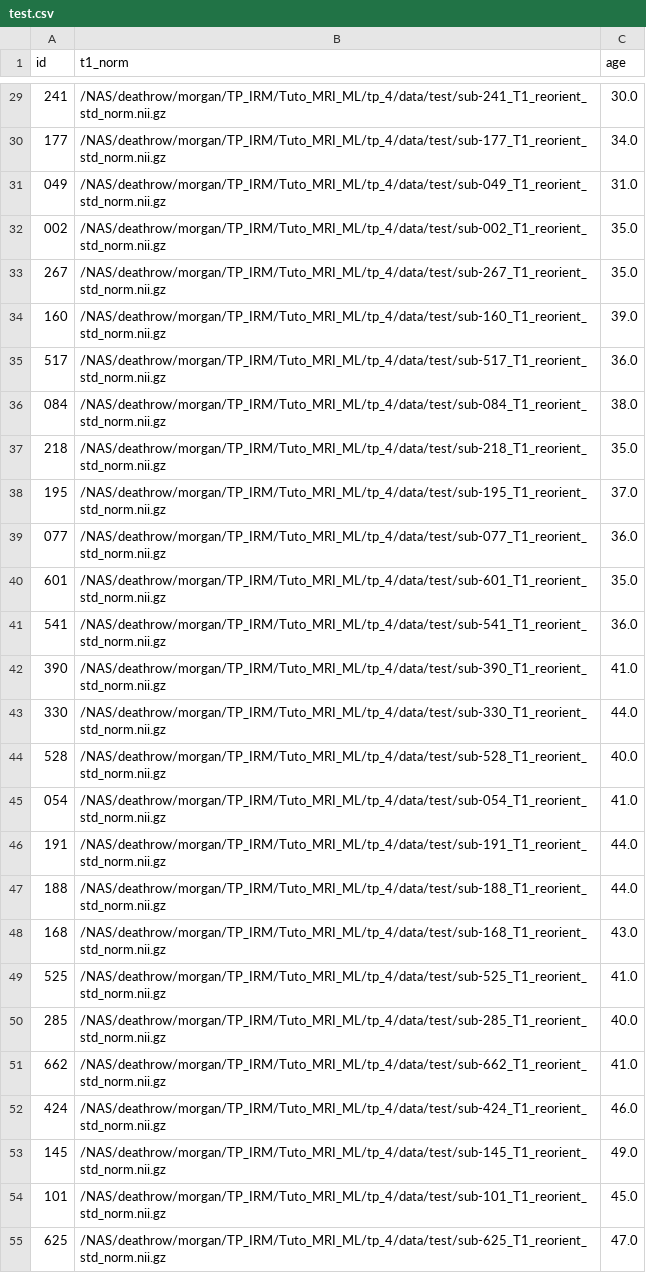
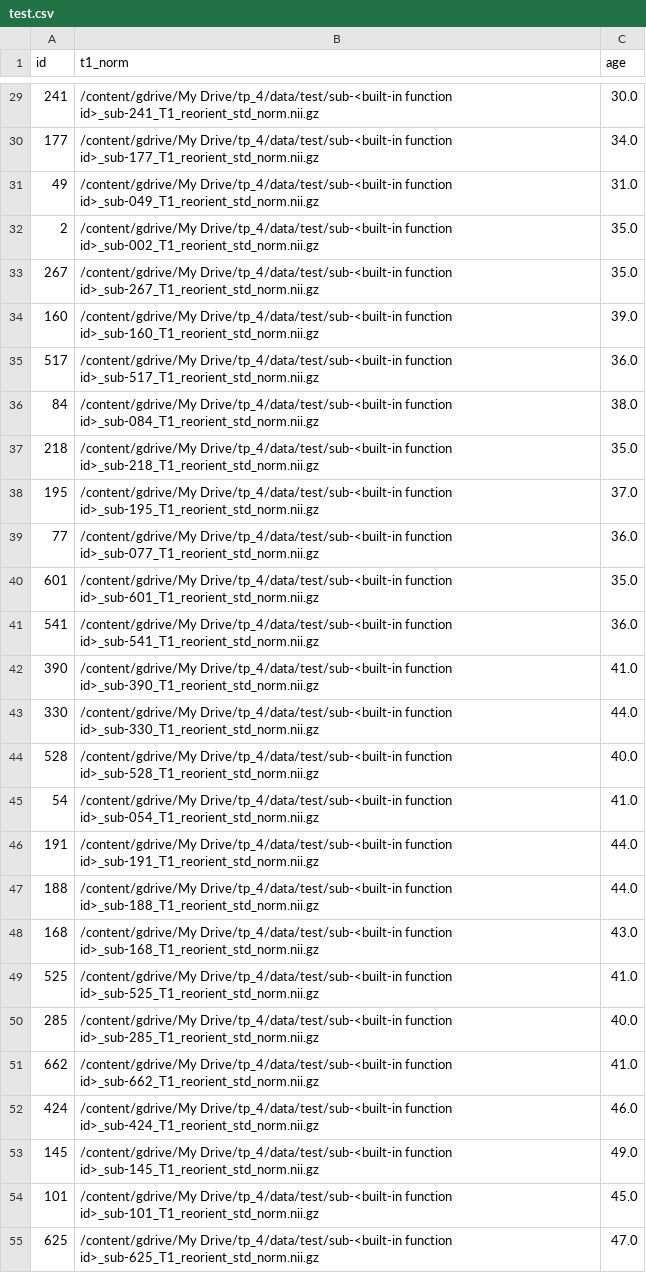
Before and after one commit to MorganGautherot/Tuto_MRI_ML, a CSV file: tp_4/data/test.csv, drawn as a sheet; only a part is shown, gaps mark what is left out; the diff covers the shown part only.

Commit message:
train.csv test.csv tp 4

```diff
--- a/tp_4/data/test.csv
+++ b/tp_4/data/test.csv
@@ -29,27 +29,27 @@ id,t1_norm,age
-241,/NAS/deathrow/morgan/TP_IRM/Tuto_MRI_ML/tp_4/data/test/sub-241_T1_reorient_std_norm.nii.gz,30.0
-177,/NAS/deathrow/morgan/TP_IRM/Tuto_MRI_ML/tp_4/data/test/sub-177_T1_reorient_std_norm.nii.gz,34.0
-049,/NAS/deathrow/morgan/TP_IRM/Tuto_MRI_ML/tp_4/data/test/sub-049_T1_reorient_std_norm.nii.gz,31.0
-002,/NAS/deathrow/morgan/TP_IRM/Tuto_MRI_ML/tp_4/data/test/sub-002_T1_reorient_std_norm.nii.gz,35.0
-267,/NAS/deathrow/morgan/TP_IRM/Tuto_MRI_ML/tp_4/data/test/sub-267_T1_reorient_std_norm.nii.gz,35.0
-160,/NAS/deathrow/morgan/TP_IRM/Tuto_MRI_ML/tp_4/data/test/sub-160_T1_reorient_std_norm.nii.gz,39.0
-517,/NAS/deathrow/morgan/TP_IRM/Tuto_MRI_ML/tp_4/data/test/sub-517_T1_reorient_std_norm.nii.gz,36.0
-084,/NAS/deathrow/morgan/TP_IRM/Tuto_MRI_ML/tp_4/data/test/sub-084_T1_reorient_std_norm.nii.gz,38.0
-218,/NAS/deathrow/morgan/TP_IRM/Tuto_MRI_ML/tp_4/data/test/sub-218_T1_reorient_std_norm.nii.gz,35.0
-195,/NAS/deathrow/morgan/TP_IRM/Tuto_MRI_ML/tp_4/data/test/sub-195_T1_reorient_std_norm.nii.gz,37.0
-077,/NAS/deathrow/morgan/TP_IRM/Tuto_MRI_ML/tp_4/data/test/sub-077_T1_reorient_std_norm.nii.gz,36.0
-601,/NAS/deathrow/morgan/TP_IRM/Tuto_MRI_ML/tp_4/data/test/sub-601_T1_reorient_std_norm.nii.gz,35.0
-541,/NAS/deathrow/morgan/TP_IRM/Tuto_MRI_ML/tp_4/data/test/sub-541_T1_reorient_std_norm.nii.gz,36.0
-390,/NAS/deathrow/morgan/TP_IRM/Tuto_MRI_ML/tp_4/data/test/sub-390_T1_reorient_std_norm.nii.gz,41.0
-330,/NAS/deathrow/morgan/TP_IRM/Tuto_MRI_ML/tp_4/data/test/sub-330_T1_reorient_std_norm.nii.gz,44.0
-528,/NAS/deathrow/morgan/TP_IRM/Tuto_MRI_ML/tp_4/data/test/sub-528_T1_reorient_std_norm.nii.gz,40.0
-054,/NAS/deathrow/morgan/TP_IRM/Tuto_MRI_ML/tp_4/data/test/sub-054_T1_reorient_std_norm.nii.gz,41.0
-191,/NAS/deathrow/morgan/TP_IRM/Tuto_MRI_ML/tp_4/data/test/sub-191_T1_reorient_std_norm.nii.gz,44.0
-188,/NAS/deathrow/morgan/TP_IRM/Tuto_MRI_ML/tp_4/data/test/sub-188_T1_reorient_std_norm.nii.gz,44.0
-168,/NAS/deathrow/morgan/TP_IRM/Tuto_MRI_ML/tp_4/data/test/sub-168_T1_reorient_std_norm.nii.gz,43.0
-525,/NAS/deathrow/morgan/TP_IRM/Tuto_MRI_ML/tp_4/data/test/sub-525_T1_reorient_std_norm.nii.gz,41.0
-285,/NAS/deathrow/morgan/TP_IRM/Tuto_MRI_ML/tp_4/data/test/sub-285_T1_reorient_std_norm.nii.gz,40.0
-662,/NAS/deathrow/morgan/TP_IRM/Tuto_MRI_ML/tp_4/data/test/sub-662_T1_reorient_std_norm.nii.gz,41.0
-424,/NAS/deathrow/morgan/TP_IRM/Tuto_MRI_ML/tp_4/data/test/sub-424_T1_reorient_std_norm.nii.gz,46.0
-145,/NAS/deathrow/morgan/TP_IRM/Tuto_MRI_ML/tp_4/data/test/sub-145_T1_reorient_std_norm.nii.gz,49.0
-101,/NAS/deathrow/morgan/TP_IRM/Tuto_MRI_ML/tp_4/data/test/sub-101_T1_reorient_std_norm.nii.gz,45.0
-625,/NAS/deathrow/morgan/TP_IRM/Tuto_MRI_ML/tp_4/data/test/sub-625_T1_reorient_std_norm.nii.gz,47.0
+241,/content/gdrive/My Drive/tp_4/data/test/sub-<built-in function id>_sub-241_T1_reorient_std_norm.nii.gz,30.0
+177,/content/gdrive/My Drive/tp_4/data/test/sub-<built-in function id>_sub-177_T1_reorient_std_norm.nii.gz,34.0
+49,/content/gdrive/My Drive/tp_4/data/test/sub-<built-in function id>_sub-049_T1_reorient_std_norm.nii.gz,31.0
+2,/content/gdrive/My Drive/tp_4/data/test/sub-<built-in function id>_sub-002_T1_reorient_std_norm.nii.gz,35.0
+267,/content/gdrive/My Drive/tp_4/data/test/sub-<built-in function id>_sub-267_T1_reorient_std_norm.nii.gz,35.0
+160,/content/gdrive/My Drive/tp_4/data/test/sub-<built-in function id>_sub-160_T1_reorient_std_norm.nii.gz,39.0
+517,/content/gdrive/My Drive/tp_4/data/test/sub-<built-in function id>_sub-517_T1_reorient_std_norm.nii.gz,36.0
+84,/content/gdrive/My Drive/tp_4/data/test/sub-<built-in function id>_sub-084_T1_reorient_std_norm.nii.gz,38.0
+218,/content/gdrive/My Drive/tp_4/data/test/sub-<built-in function id>_sub-218_T1_reorient_std_norm.nii.gz,35.0
+195,/content/gdrive/My Drive/tp_4/data/test/sub-<built-in function id>_sub-195_T1_reorient_std_norm.nii.gz,37.0
+77,/content/gdrive/My Drive/tp_4/data/test/sub-<built-in function id>_sub-077_T1_reorient_std_norm.nii.gz,36.0
+601,/content/gdrive/My Drive/tp_4/data/test/sub-<built-in function id>_sub-601_T1_reorient_std_norm.nii.gz,35.0
+541,/content/gdrive/My Drive/tp_4/data/test/sub-<built-in function id>_sub-541_T1_reorient_std_norm.nii.gz,36.0
+390,/content/gdrive/My Drive/tp_4/data/test/sub-<built-in function id>_sub-390_T1_reorient_std_norm.nii.gz,41.0
+330,/content/gdrive/My Drive/tp_4/data/test/sub-<built-in function id>_sub-330_T1_reorient_std_norm.nii.gz,44.0
+528,/content/gdrive/My Drive/tp_4/data/test/sub-<built-in function id>_sub-528_T1_reorient_std_norm.nii.gz,40.0
+54,/content/gdrive/My Drive/tp_4/data/test/sub-<built-in function id>_sub-054_T1_reorient_std_norm.nii.gz,41.0
+191,/content/gdrive/My Drive/tp_4/data/test/sub-<built-in function id>_sub-191_T1_reorient_std_norm.nii.gz,44.0
+188,/content/gdrive/My Drive/tp_4/data/test/sub-<built-in function id>_sub-188_T1_reorient_std_norm.nii.gz,44.0
+168,/content/gdrive/My Drive/tp_4/data/test/sub-<built-in function id>_sub-168_T1_reorient_std_norm.nii.gz,43.0
+525,/content/gdrive/My Drive/tp_4/data/test/sub-<built-in function id>_sub-525_T1_reorient_std_norm.nii.gz,41.0
+285,/content/gdrive/My Drive/tp_4/data/test/sub-<built-in function id>_sub-285_T1_reorient_std_norm.nii.gz,40.0
+662,/content/gdrive/My Drive/tp_4/data/test/sub-<built-in function id>_sub-662_T1_reorient_std_norm.nii.gz,41.0
+424,/content/gdrive/My Drive/tp_4/data/test/sub-<built-in function id>_sub-424_T1_reorient_std_norm.nii.gz,46.0
+145,/content/gdrive/My Drive/tp_4/data/test/sub-<built-in function id>_sub-145_T1_reorient_std_norm.nii.gz,49.0
+101,/content/gdrive/My Drive/tp_4/data/test/sub-<built-in function id>_sub-101_T1_reorient_std_norm.nii.gz,45.0
+625,/content/gdrive/My Drive/tp_4/data/test/sub-<built-in function id>_sub-625_T1_reorient_std_norm.nii.gz,47.0
```
Also changed, not shown: 8 added rows, 8 removed rows and 75 edited cells elsewhere in this file, tp_4/data/train.csv.
